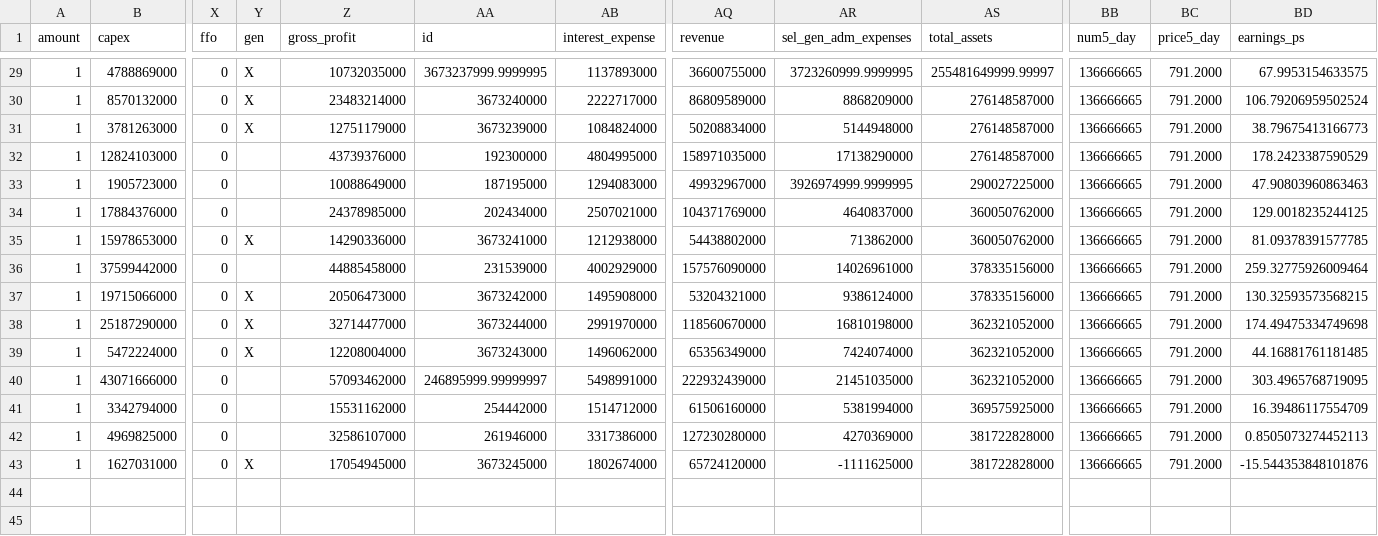
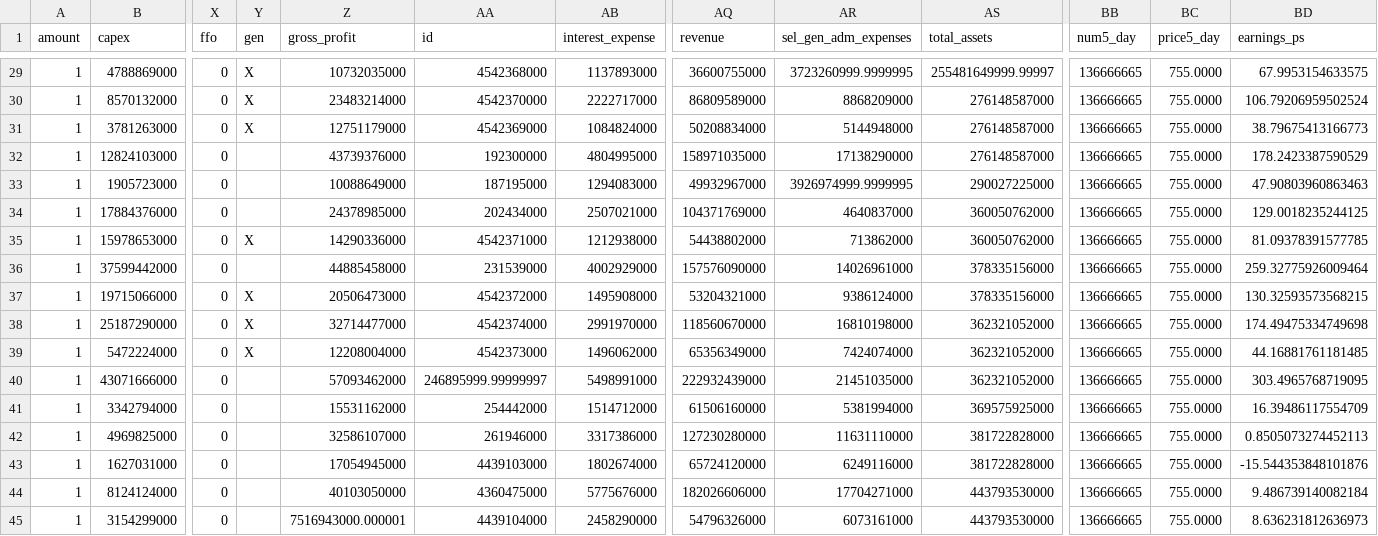
Before and after one commit to AlexeyStarovoitov/finance, a CSV file: stock_data/AGRO.csv, drawn as a sheet; only a part is shown, gaps mark what is left out; rows hold the shown columns only; the diff covers the shown part only; the diff names each change by its address in the sheet, - before the commit and + after, or states it on an @@ line.

```diff
--- a/stock_data/AGRO.csv
+++ b/stock_data/AGRO.csv
-AA29 (id): 3673237999.9999995
+AA29 (id): 4542368000
-BC29:BC43 (price5_day): 791.2000
+BC29:BC43 (price5_day): 755.0000
-AA30 (id): 3673240000
+AA30 (id): 4542370000
-AA31 (id): 3673239000
+AA31 (id): 4542369000
-AA35 (id): 3673241000
+AA35 (id): 4542371000
-AA37 (id): 3673242000
+AA37 (id): 4542372000
-AA38 (id): 3673244000
+AA38 (id): 4542374000
-AA39 (id): 3673243000
+AA39 (id): 4542373000
-AR42 (sel_gen_adm_expenses): 4270369000
+AR42 (sel_gen_adm_expenses): 11631110000
-Y43 (gen): X
+Y43 (gen): (empty)
-AA43 (id): 3673245000
+AA43 (id): 4439103000
-AR43 (sel_gen_adm_expenses): -1111625000
+AR43 (sel_gen_adm_expenses): 6249116000
+row 44: 1 | 8124124000 | 0 |  | 40103050000 | 4360475000 | 5775676000 | 182026606000 | 17704271000 | 443793530000 | 136666665 | 755.0000 | 9.486739140082184
+row 45: 1 | 3154299000 | 0 |  | 7516943000.000001 | 4439104000 | 2458290000 | 54796326000 | 6073161000 | 443793530000 | 136666665 | 755.0000 | 8.636231812636973
```
Also changed, not shown: 30 edited cells elsewhere in this file, stock_data/ALRS.csv, stock_data/MOEX.csv, 36 other files.
